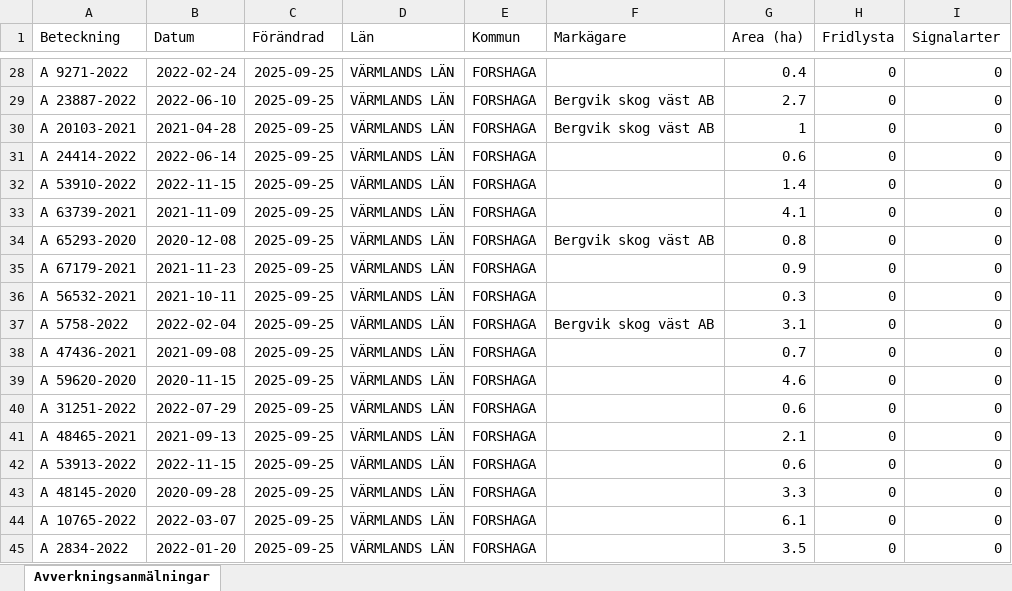
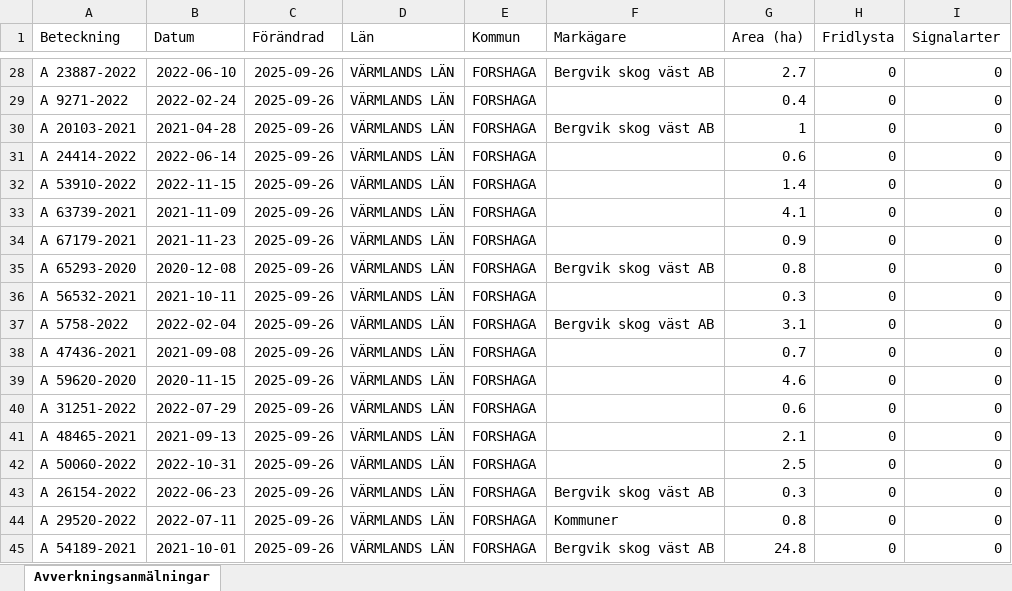
Before and after one commit to klasma/Logging_1763, an Excel workbook: Översikt FORSHAGA.xlsx, sheet Avverkningsanmälningar, drawn as a sheet; only a part is shown, gaps mark what is left out; values as stored, in another font and other column widths than the file's, no borders; the diff covers the shown part only; the diff names each change by its address in the sheet, - before the commit and + after, or states it on an @@ line.

```diff
--- a/Översikt FORSHAGA.xlsx (sheet Avverkningsanmälningar)
+++ b/Översikt FORSHAGA.xlsx (sheet Avverkningsanmälningar)
-A28 (Beteckning): A 9271-2022
+A28 (Beteckning): A 23887-2022
-B28 (Datum): 2022-02-24
+B28 (Datum): 2022-06-10
-C28:C45 (Förändrad): 2025-09-25
+C28:C45 (Förändrad): 2025-09-26
-F28 (Markägare): (empty)
+F28 (Markägare): Bergvik skog väst AB
-G28 (Area (ha)): 0.4
+G28 (Area (ha)): 2.7
-A29 (Beteckning): A 23887-2022
+A29 (Beteckning): A 9271-2022
-B29 (Datum): 2022-06-10
+B29 (Datum): 2022-02-24
-F29 (Markägare): Bergvik skog väst AB
+F29 (Markägare): (empty)
-G29 (Area (ha)): 2.7
+G29 (Area (ha)): 0.4
-A34 (Beteckning): A 65293-2020
+A34 (Beteckning): A 67179-2021
-B34 (Datum): 2020-12-08
+B34 (Datum): 2021-11-23
-F34 (Markägare): Bergvik skog väst AB
+F34 (Markägare): (empty)
-G34 (Area (ha)): 0.8
+G34 (Area (ha)): 0.9
-A35 (Beteckning): A 67179-2021
+A35 (Beteckning): A 65293-2020
-B35 (Datum): 2021-11-23
+B35 (Datum): 2020-12-08
-F35 (Markägare): (empty)
+F35 (Markägare): Bergvik skog väst AB
-G35 (Area (ha)): 0.9
+G35 (Area (ha)): 0.8
-A42 (Beteckning): A 53913-2022
+A42 (Beteckning): A 50060-2022
-B42 (Datum): 2022-11-15
+B42 (Datum): 2022-10-31
-G42 (Area (ha)): 0.6
+G42 (Area (ha)): 2.5
-A43 (Beteckning): A 48145-2020
+A43 (Beteckning): A 26154-2022
-B43 (Datum): 2020-09-28
+B43 (Datum): 2022-06-23
-F43 (Markägare): (empty)
+F43 (Markägare): Bergvik skog väst AB
-G43 (Area (ha)): 3.3
+G43 (Area (ha)): 0.3
-A44 (Beteckning): A 10765-2022
+A44 (Beteckning): A 29520-2022
-B44 (Datum): 2022-03-07
+B44 (Datum): 2022-07-11
-F44 (Markägare): (empty)
+F44 (Markägare): Kommuner
-G44 (Area (ha)): 6.1
+G44 (Area (ha)): 0.8
-A45 (Beteckning): A 2834-2022
+A45 (Beteckning): A 54189-2021
-B45 (Datum): 2022-01-20
+B45 (Datum): 2021-10-01
-F45 (Markägare): (empty)
+F45 (Markägare): Bergvik skog väst AB
-G45 (Area (ha)): 3.5
+G45 (Area (ha)): 24.8
```
Also changed, not shown: 1045 edited cells elsewhere in this sheet, artfynd/A 45484-2023 artfynd.xlsx, artfynd/A 46620-2024 artfynd.xlsx, 57 other files.
